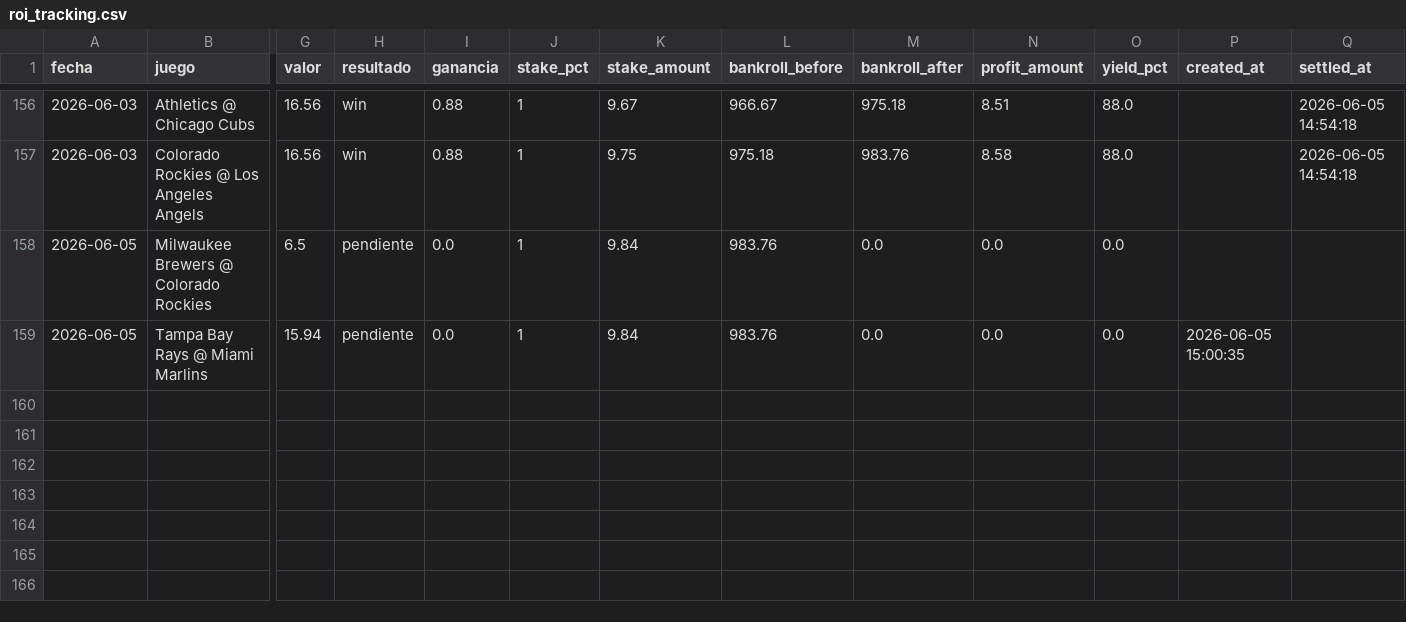
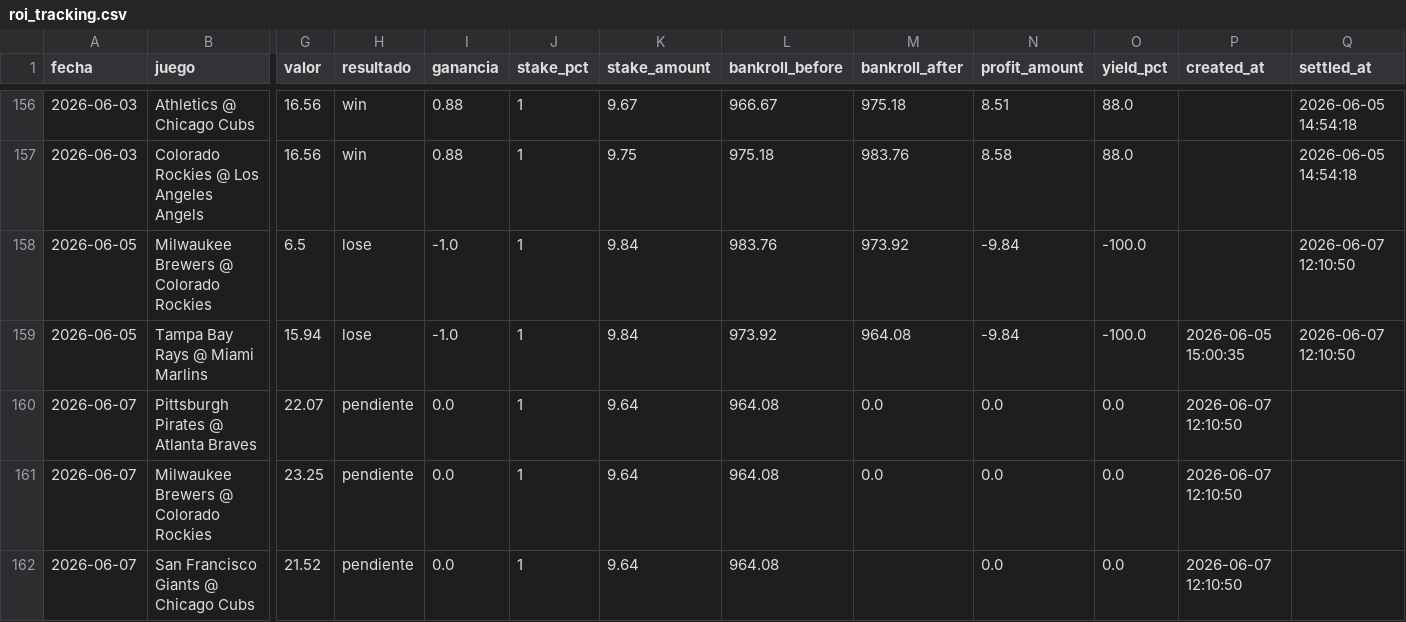
Before and after one commit to FeerzL7/BASEBALL-PREDICTOR-ADVANCED, a CSV file: output/roi_tracking.csv, drawn as a sheet; only a part is shown, gaps mark what is left out; rows hold the shown columns only; the diff names each change by its address in the sheet, - before the commit and + after, or states it on an @@ line.

```diff
--- a/output/roi_tracking.csv
+++ b/output/roi_tracking.csv
-H158:H159 (resultado): pendiente
+H158:H159 (resultado): lose
-I158:I159 (ganancia): 0.0
+I158:I159 (ganancia): -1.0
-M158 (bankroll_after): 0.0
+M158 (bankroll_after): 973.92
-N158:N159 (profit_amount): 0.0
+N158:N159 (profit_amount): -9.84
-O158:O159 (yield_pct): 0.0
+O158:O159 (yield_pct): -100.0
-Q158:Q159 (settled_at): (empty)
+Q158:Q159 (settled_at): 2026-06-07 12:10:50
-L159 (bankroll_before): 983.76
+L159 (bankroll_before): 973.92
-M159 (bankroll_after): 0.0
+M159 (bankroll_after): 964.08
+row 160: 2026-06-07 | Pittsburgh Pirates @ Atlanta Braves | 22.07 | pendiente | 0.0 | 1 | 9.64 | 964.08 | 0.0 | 0.0 | 0.0 | 2026-06-07 12:10:50
+row 161: 2026-06-07 | Milwaukee Brewers @ Colorado Rockies | 23.25 | pendiente | 0.0 | 1 | 9.64 | 964.08 | 0.0 | 0.0 | 0.0 | 2026-06-07 12:10:50
+row 162: 2026-06-07 | San Francisco Giants @ Chicago Cubs | 21.52 | pendiente | 0.0 | 1 | 9.64 | 964.08 |  | 0.0 | 0.0 | 2026-06-07 12:10:50
```
Also changed, not shown: output/bankroll_history.csv, output/bankroll_monthly_stats.csv, 8 other files.
